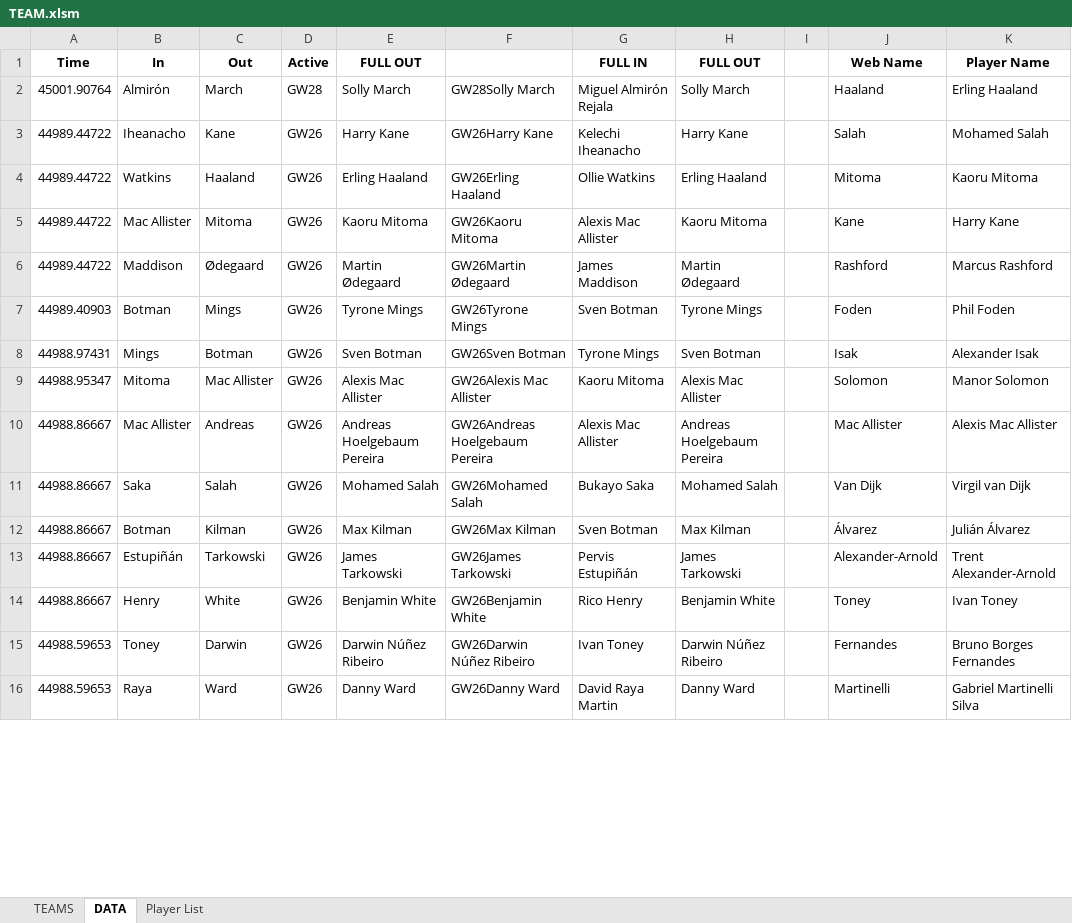
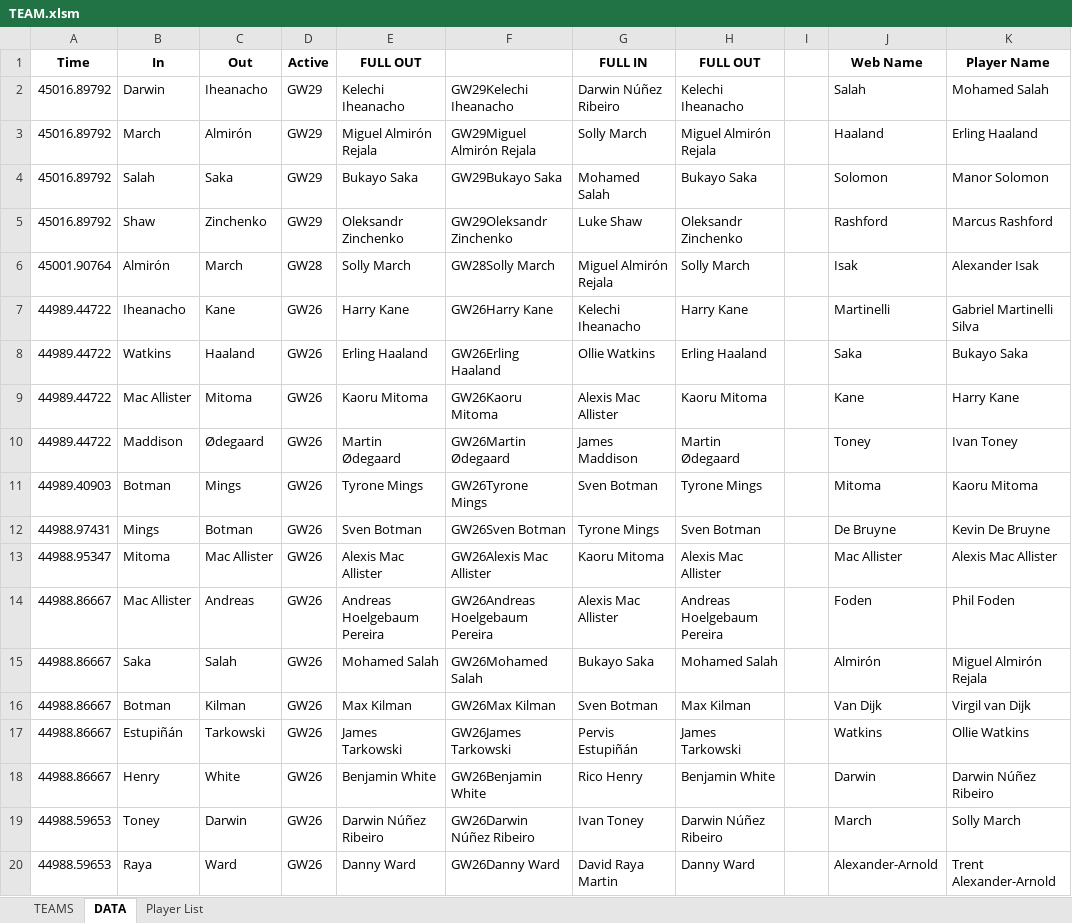
Before and after one commit to FPLBenchwarmers/FPL-SPREADSHEETS, an Excel workbook: TEAM.xlsm, sheet DATA, drawn as a sheet; only a part is shown; values as stored, in another font and other column widths than the file's, no borders; addresses are those after the commit; the diff covers the shown part only; the diff names each change by its address in the sheet, - before the commit and + after, or states it on an @@ line.

```diff
--- a/TEAM.xlsm (sheet DATA)
+++ b/TEAM.xlsm (sheet DATA)
+row 2: 45016.89792 | Darwin | Iheanacho | GW29 | Kelechi Iheanacho | GW29Kelechi Iheanacho | Darwin Núñez Ribeiro | Kelechi Iheanacho |  | Salah | Mohamed Salah
+row 3: 45016.89792 | March | Almirón | GW29 | Miguel Almirón Rejala | GW29Miguel Almirón Rejala | Solly March | Miguel Almirón Rejala |  | Haaland | Erling Haaland
+row 4: 45016.89792 | Salah | Saka | GW29 | Bukayo Saka | GW29Bukayo Saka | Mohamed Salah | Bukayo Saka |  | Solomon | Manor Solomon
+row 5: 45016.89792 | Shaw | Zinchenko | GW29 | Oleksandr Zinchenko | GW29Oleksandr Zinchenko | Luke Shaw | Oleksandr Zinchenko |  | Rashford | Marcus Rashford
-J6 (Web Name): Haaland
+J6 (Web Name): Isak
-K6 (Player Name): Erling Haaland
+K6 (Player Name): Alexander Isak
-J7 (Web Name): Salah
+J7 (Web Name): Martinelli
-K7 (Player Name): Mohamed Salah
+K7 (Player Name): Gabriel Martinelli Silva
-J8 (Web Name): Mitoma
+J8 (Web Name): Saka
-K8 (Player Name): Kaoru Mitoma
+K8 (Player Name): Bukayo Saka
-J10 (Web Name): Rashford
+J10 (Web Name): Toney
-K10 (Player Name): Marcus Rashford
+K10 (Player Name): Ivan Toney
-J11 (Web Name): Foden
+J11 (Web Name): Mitoma
-K11 (Player Name): Phil Foden
+K11 (Player Name): Kaoru Mitoma
-J12 (Web Name): Isak
+J12 (Web Name): De Bruyne
-K12 (Player Name): Alexander Isak
+K12 (Player Name): Kevin De Bruyne
-J13 (Web Name): Solomon
+J13 (Web Name): Mac Allister
-K13 (Player Name): Manor Solomon
+K13 (Player Name): Alexis Mac Allister
-J14 (Web Name): Mac Allister
+J14 (Web Name): Foden
-K14 (Player Name): Alexis Mac Allister
+K14 (Player Name): Phil Foden
-J15 (Web Name): Van Dijk
+J15 (Web Name): Almirón
-K15 (Player Name): Virgil van Dijk
+K15 (Player Name): Miguel Almirón Rejala
-J16 (Web Name): Álvarez
+J16 (Web Name): Van Dijk
-K16 (Player Name): Julián Álvarez
+K16 (Player Name): Virgil van Dijk
-J17 (Web Name): Alexander-Arnold
+J17 (Web Name): Watkins
-K17 (Player Name): Trent Alexander-Arnold
+K17 (Player Name): Ollie Watkins
-J18 (Web Name): Toney
+J18 (Web Name): Darwin
-K18 (Player Name): Ivan Toney
+K18 (Player Name): Darwin Núñez Ribeiro
-J19 (Web Name): Fernandes
+J19 (Web Name): March
-K19 (Player Name): Bruno Borges Fernandes
+K19 (Player Name): Solly March
-J20 (Web Name): Martinelli
+J20 (Web Name): Alexander-Arnold
-K20 (Player Name): Gabriel Martinelli Silva
+K20 (Player Name): Trent Alexander-Arnold
```
Also changed, not shown: other rows of this sheet, sheet Player List, sheet TEAMS, formulas that keep their value, charts or pictures, 1 other file.
